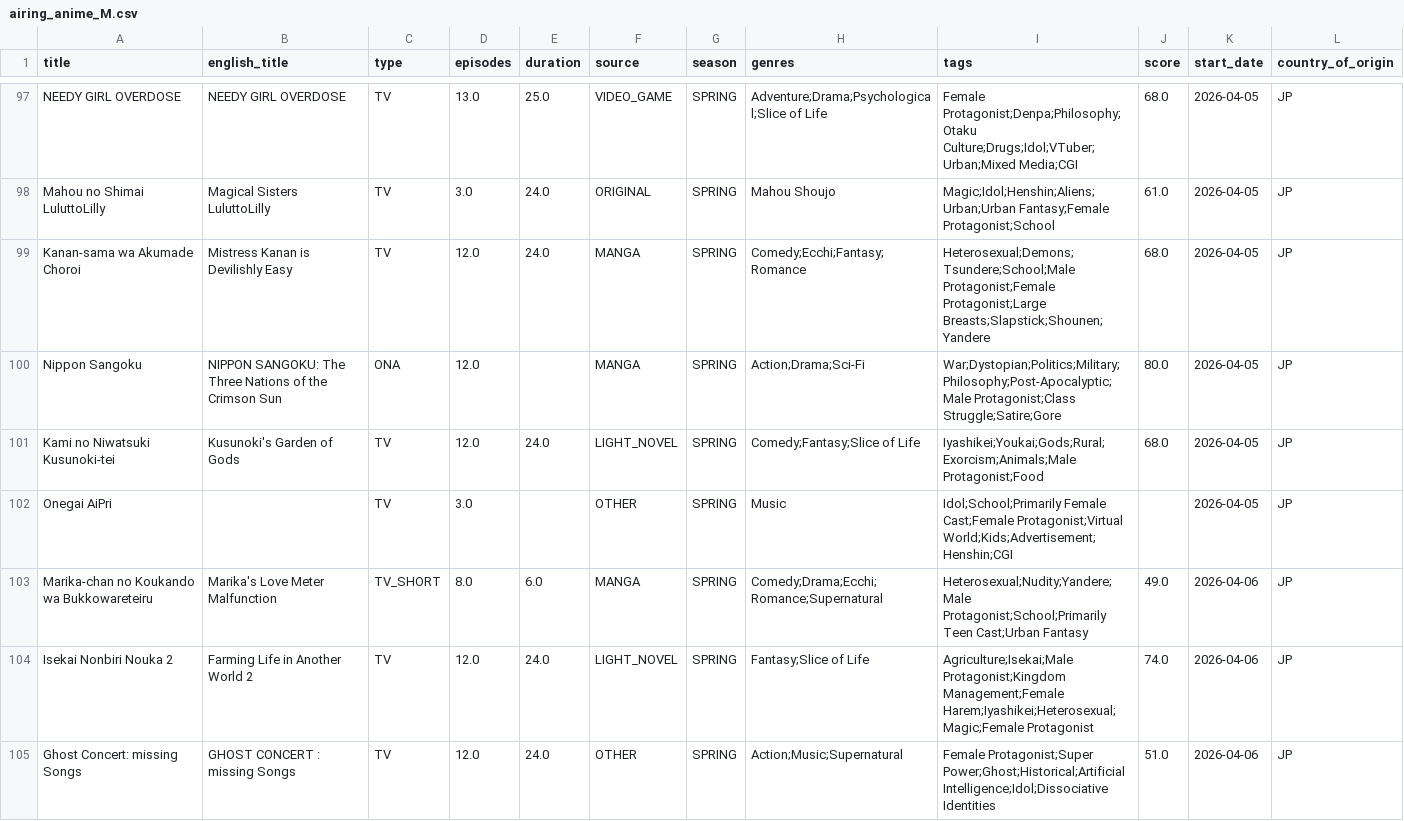
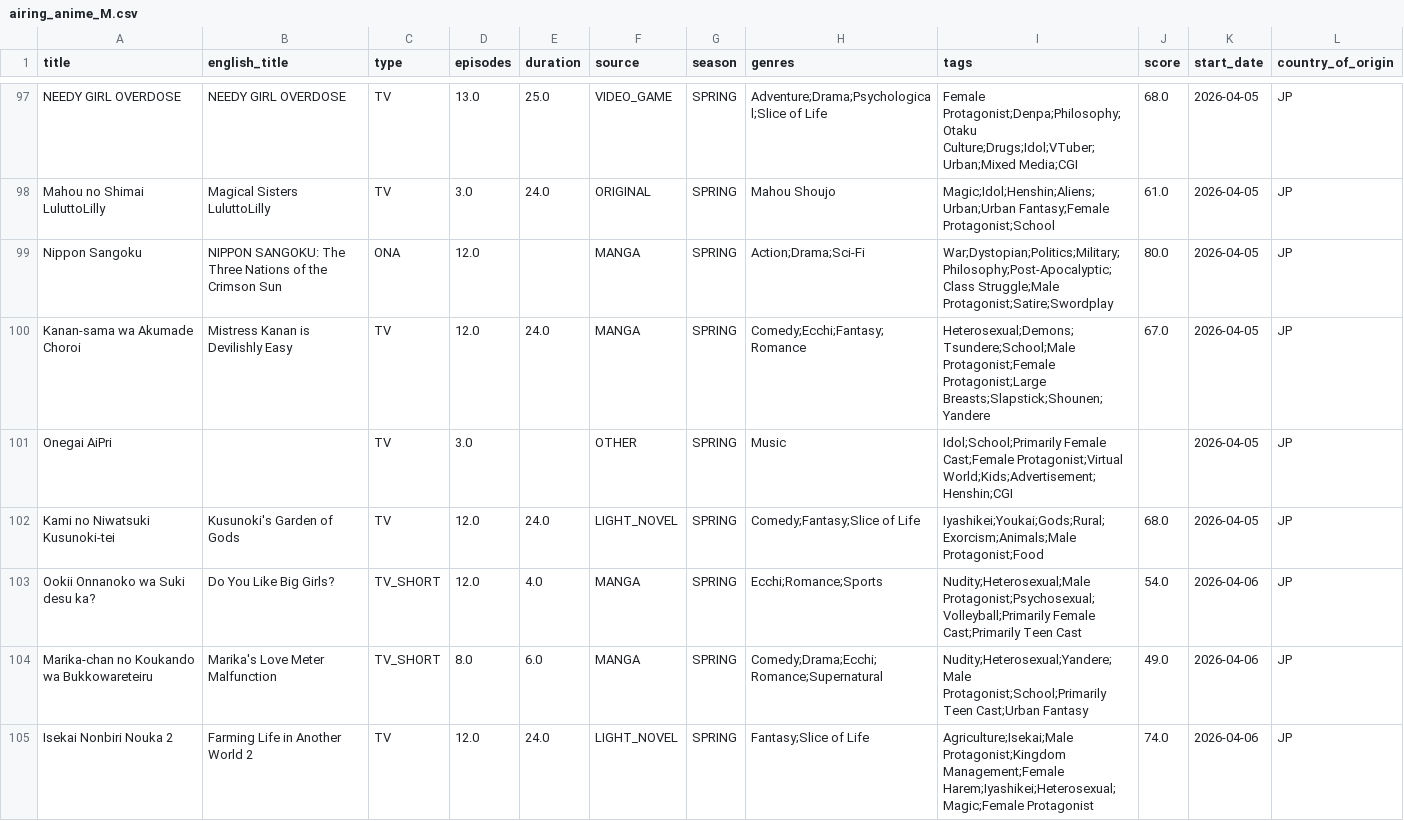
Before and after one commit to Andres-pixel35/Anime-dashboard, a CSV file: data/modified/airing_anime_M.csv, drawn as a sheet; only a part is shown, gaps mark what is left out; the shorter side is filled out with more unchanged rows; the diff covers the shown part only.

```diff
--- a/data/modified/airing_anime_M.csv
+++ b/data/modified/airing_anime_M.csv
@@ -98,7 +98,8 @@ NEEDY GIRL OVERDOSE,NEEDY GIRL OVERDOSE,TV,13.0,25.0,VIDEO_GAME,SPRING,Adventure
 Mahou no Shimai LuluttoLilly,Magical Sisters LuluttoLilly,TV,3.0,24.0,ORIGINAL,SPRING,Mahou Shoujo,Magic;Idol;Henshin;Aliens;Urban;Urban Fantasy;Female Protagonist;School,61.0,2026-04-05,JP
-Kanan-sama wa Akumade Choroi,Mistress Kanan is Devilishly Easy,TV,12.0,24.0,MANGA,SPRING,Comedy;Ecchi;Fantasy;Romance,Heterosexual;Demons;Tsundere;School;Male Protagonist;Female Protagonist;Large Breasts;Slapstick;Shounen;Yandere,68.0,2026-04-05,JP
-Nippon Sangoku,NIPPON SANGOKU: The Three Nations of the Crimson Sun,ONA,12.0,,MANGA,SPRING,Action;Drama;Sci-Fi,War;Dystopian;Politics;Military;Philosophy;Post-Apocalyptic;Male Protagonist;Class Struggle;Satire;Gore,80.0,2026-04-05,JP
+Nippon Sangoku,NIPPON SANGOKU: The Three Nations of the Crimson Sun,ONA,12.0,,MANGA,SPRING,Action;Drama;Sci-Fi,War;Dystopian;Politics;Military;Philosophy;Post-Apocalyptic;Class Struggle;Male Protagonist;Satire;Swordplay,80.0,2026-04-05,JP
+Kanan-sama wa Akumade Choroi,Mistress Kanan is Devilishly Easy,TV,12.0,24.0,MANGA,SPRING,Comedy;Ecchi;Fantasy;Romance,Heterosexual;Demons;Tsundere;School;Male Protagonist;Female Protagonist;Large Breasts;Slapstick;Shounen;Yandere,67.0,2026-04-05,JP
+Onegai AiPri,,TV,3.0,,OTHER,SPRING,Music,Idol;School;Primarily Female Cast;Female Protagonist;Virtual World;Kids;Advertisement;Henshin;CGI,,2026-04-05,JP
 Kami no Niwatsuki Kusunoki-tei ,Kusunoki's Garden of Gods,TV,12.0,24.0,LIGHT_NOVEL,SPRING,Comedy;Fantasy;Slice of Life,Iyashikei;Youkai;Gods;Rural;Exorcism;Animals;Male Protagonist;Food,68.0,2026-04-05,JP
-Onegai AiPri,,TV,3.0,,OTHER,SPRING,Music,Idol;School;Primarily Female Cast;Female Protagonist;Virtual World;Kids;Advertisement;Henshin;CGI,,2026-04-05,JP
-Marika-chan no Koukando wa Bukkowareteiru,Marika's Love Meter Malfunction,TV_SHORT,8.0,6.0,MANGA,SPRING,Comedy;Drama;Ecchi;Romance;Supernatural,Heterosexual;Nudity;Yandere;Male Protagonist;School;Primarily Teen Cast;Urban Fantasy,49.0,2026-04-06,JP
+Ookii Onnanoko wa Suki desu ka?,Do You Like Big Girls?,TV_SHORT,12.0,4.0,MANGA,SPRING,Ecchi;Romance;Sports,Nudity;Heterosexual;Male Protagonist;Psychosexual;Volleyball;Primarily Female Cast;Primarily Teen Cast,54.0,2026-04-06,JP
+Marika-chan no Koukando wa Bukkowareteiru,Marika's Love Meter Malfunction,TV_SHORT,8.0,6.0,MANGA,SPRING,Comedy;Drama;Ecchi;Romance;Supernatural,Nudity;Heterosexual;Yandere;Male Protagonist;School;Primarily Teen Cast;Urban Fantasy,49.0,2026-04-06,JP
 Isekai Nonbiri Nouka 2,Farming Life in Another World 2,TV,12.0,24.0,LIGHT_NOVEL,SPRING,Fantasy;Slice of Life,Agriculture;Isekai;Male Protagonist;Kingdom Management;Female Harem;Iyashikei;Heterosexual;Magic;Female Protagonist,74.0,2026-04-06,JP
```
Also changed, not shown: 2 added rows, 2 removed rows, 1 moved row and 28 edited cells elsewhere in this file, 1 other file.
